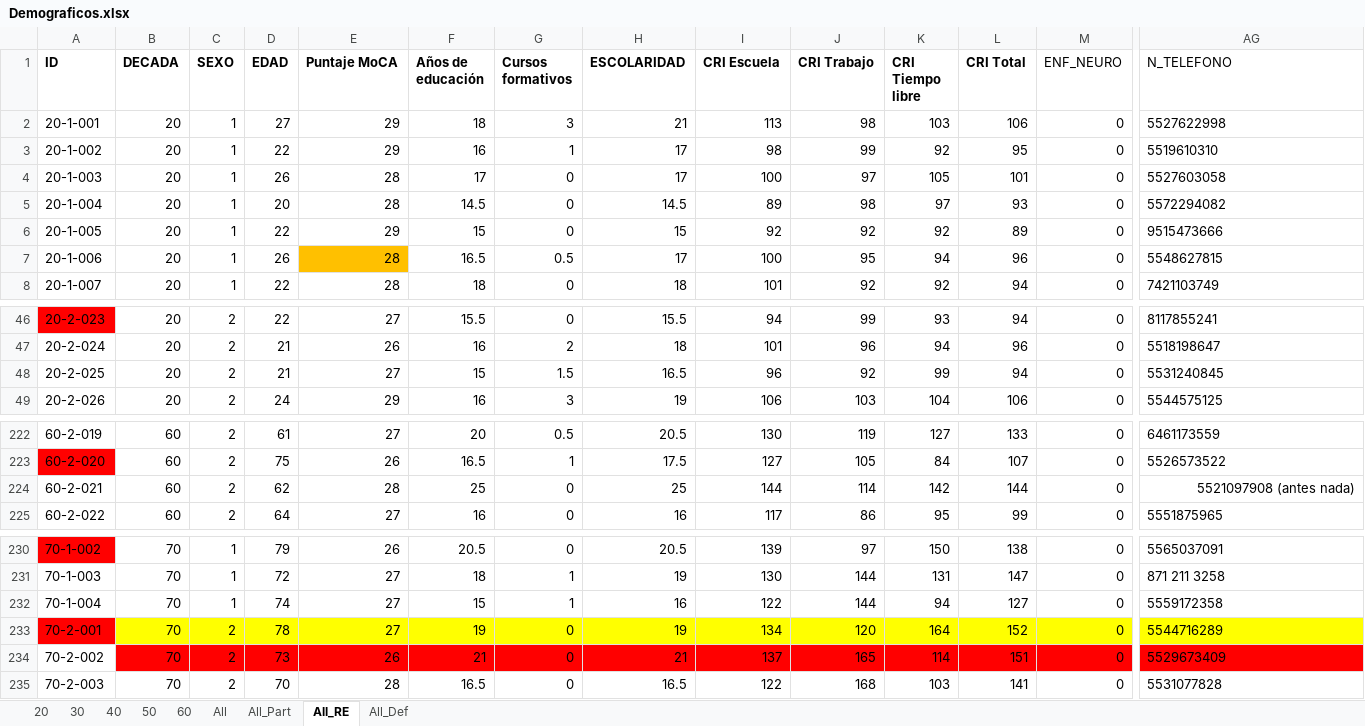
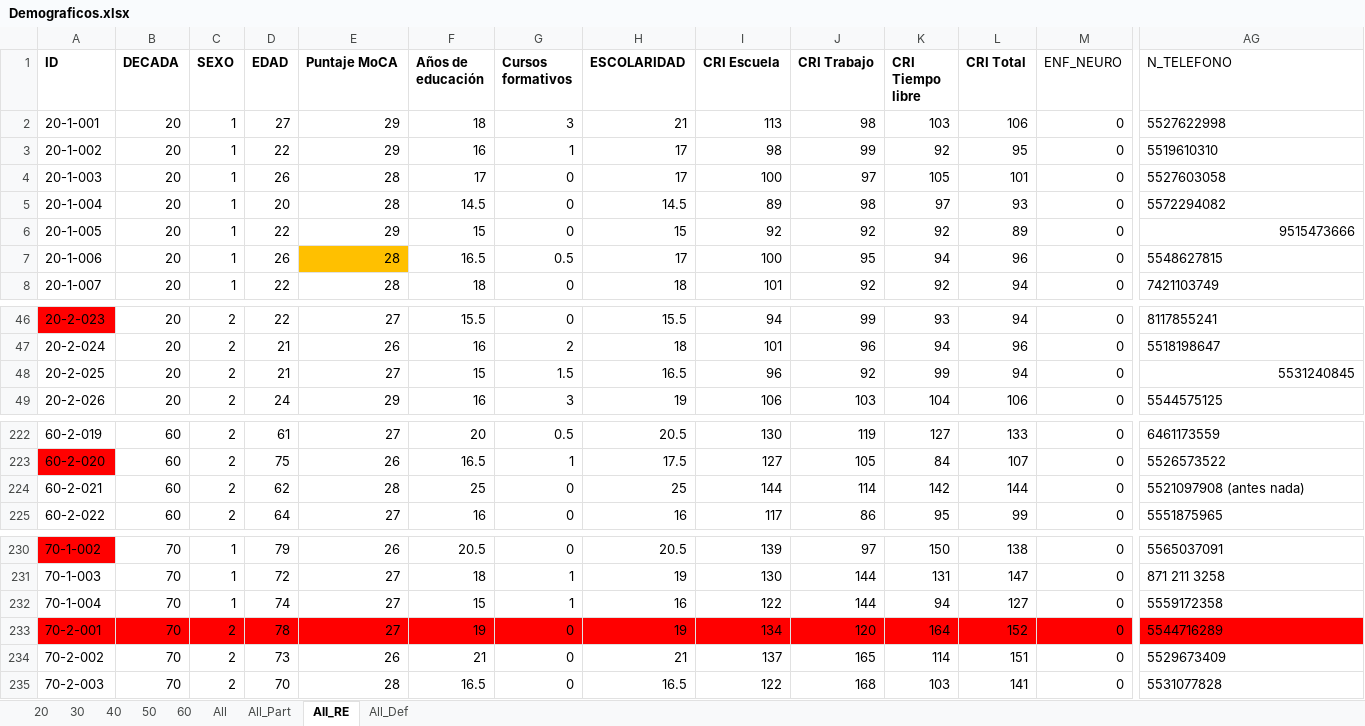
Before and after one commit to 1608elissa/Analisis-R, an Excel workbook: Demograficos.xlsx, sheet All_RE, drawn as a sheet; only a part is shown, gaps mark what is left out; values as stored, in another font and other column widths than the file's, no borders; the diff covers the shown part only; the diff names each change by its address in the sheet, - before the commit and + after, or states it on an @@ line.

```diff
--- a/Demograficos.xlsx (sheet All_RE)
+++ b/Demograficos.xlsx (sheet All_RE)
-AG6 alignment: left
+AG6 alignment: right
-AG48 alignment: left
+AG48 alignment: right
-AG224 alignment: right
+AG224 alignment: left
-B233:AG233 fill: #FFFF00
+B233:AG233 fill: #FF0000
-B234:AG234 fill: #FF0000
+B234:AG234 fill: none
```
Also changed, not shown: cell formats elsewhere in this sheet, sheet 20, sheet 60, sheet 40, sheet 50, sheet 30, sheet All_Def, formulas that keep their value, Conducta resultados.xlsx, 2 other files.
